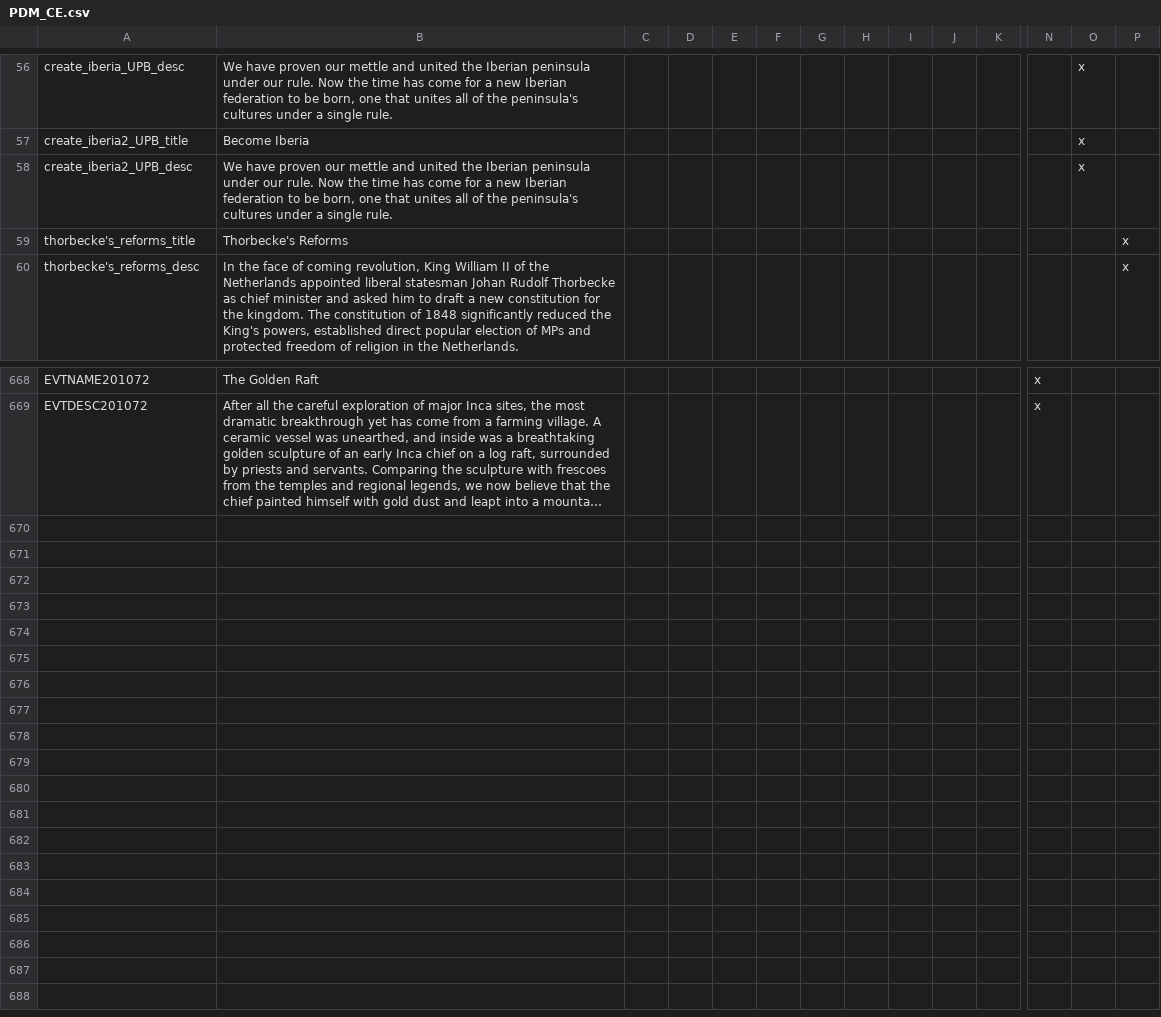
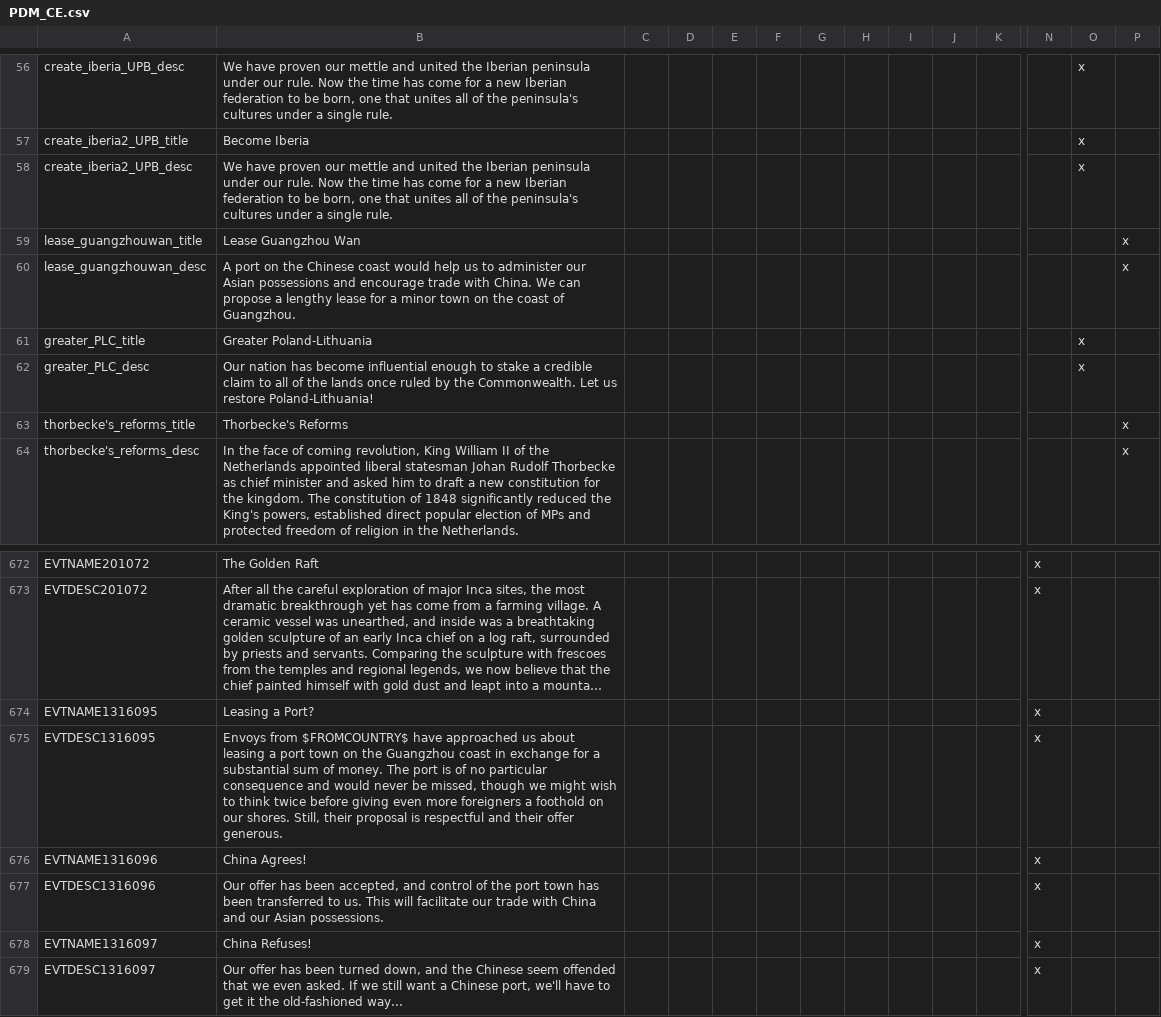
Before and after one commit to ShinWalks/concert-of-europe, a CSV file: PDM_Concert/localisation/PDM_CE.csv, drawn as a sheet; only a part is shown, gaps mark what is left out; long unchanged cells end in …; rows hold the shown columns only; the diff names each change by its address in the sheet, - before the commit and + after, or states it on an @@ line.

Commit message:
new provinces Eupen, Guangzhou Wan, Latgale; associated events & decisions; bugfixes; DBZ v1.7c

```diff
--- a/PDM_Concert/localisation/PDM_CE.csv
+++ b/PDM_Concert/localisation/PDM_CE.csv
+row 59: lease_guangzhouwan_title | Lease Guangzhou Wan |  |  |  |  |  |  |  |  |  |  |  | x
+row 60: lease_guangzhouwan_desc | A port on the Chinese coast would help us to administer our Asian possessions and encourage trade with China. We can propose a lengthy lease for a minor town on the coast of Guangzhou. |  |  |  |  |  |  |  |  |  |  |  | x
+row 61: greater_PLC_title | Greater Poland-Lithuania |  |  |  |  |  |  |  |  |  |  | x
+row 62: greater_PLC_desc | Our nation has become influential enough to stake a credible claim to all of the lands once ruled by the Commonwealth. Let us restore Poland-Lithuania! |  |  |  |  |  |  |  |  |  |  | x
+row 674: EVTNAME1316095 | Leasing a Port? |  |  |  |  |  |  |  |  |  | x
+row 675: EVTDESC1316095 | Envoys from $FROMCOUNTRY$ have approached us about leasing a port town on the Guangzhou coast in exchange for a substantial sum of money. The port is of no particular consequence and would never be missed, though we might wish to think twice before giving even more foreigners a foothold on our shores. Still, their proposal is respectful and their offer generous. |  |  |  |  |  |  |  |  |  | x
+row 676: EVTNAME1316096 | China Agrees! |  |  |  |  |  |  |  |  |  | x
+row 677: EVTDESC1316096 | Our offer has been accepted, and control of the port town has been transferred to us. This will facilitate our trade with China and our Asian possessions. |  |  |  |  |  |  |  |  |  | x
+row 678: EVTNAME1316097 | China Refuses! |  |  |  |  |  |  |  |  |  | x
+row 679: EVTDESC1316097 | Our offer has been turned down, and the Chinese seem offended that we even asked. If we still want a Chinese port, we'll have to get it the old-fashioned way... |  |  |  |  |  |  |  |  |  | x
```
Also changed, not shown: 33 other files.
